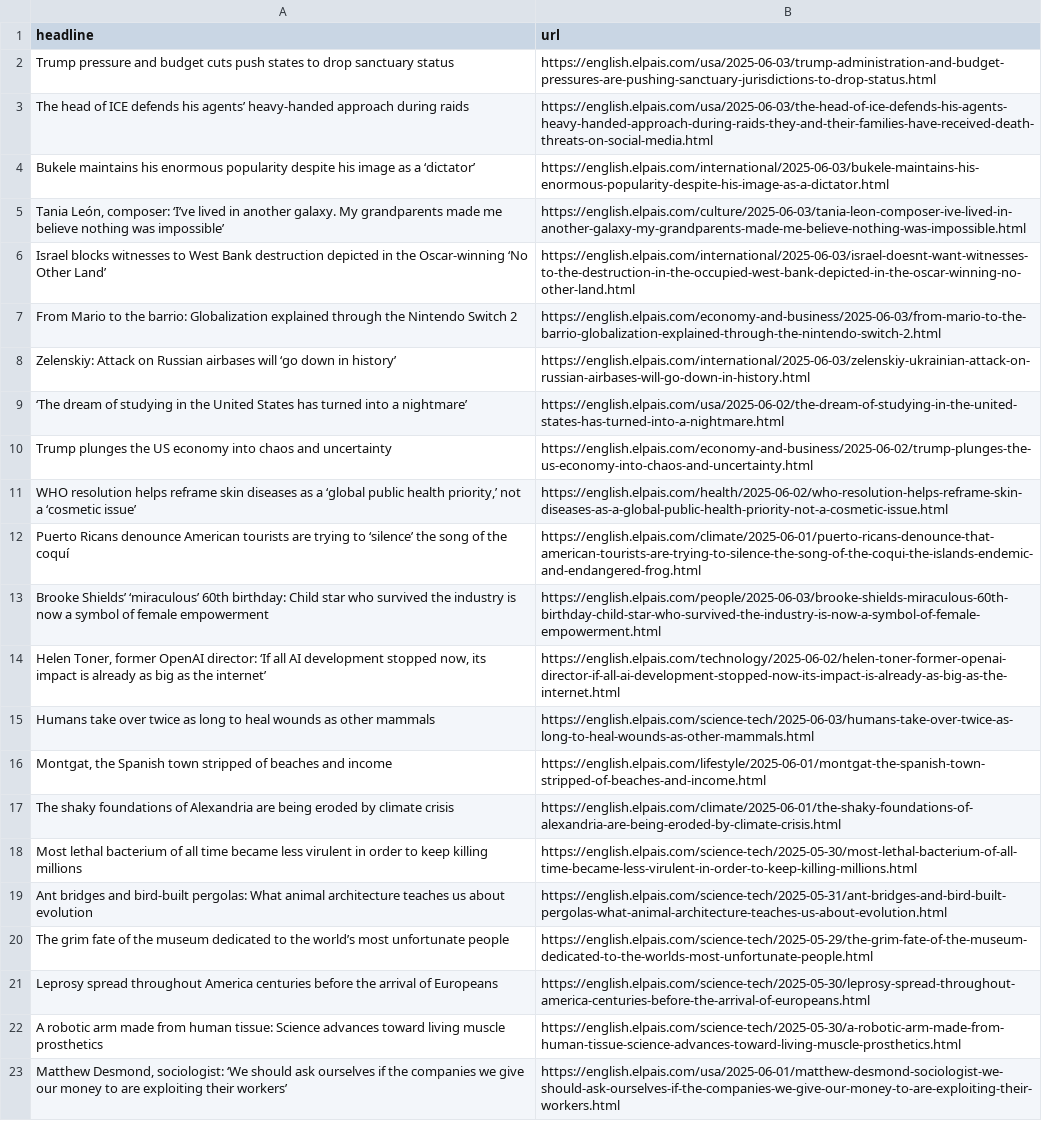
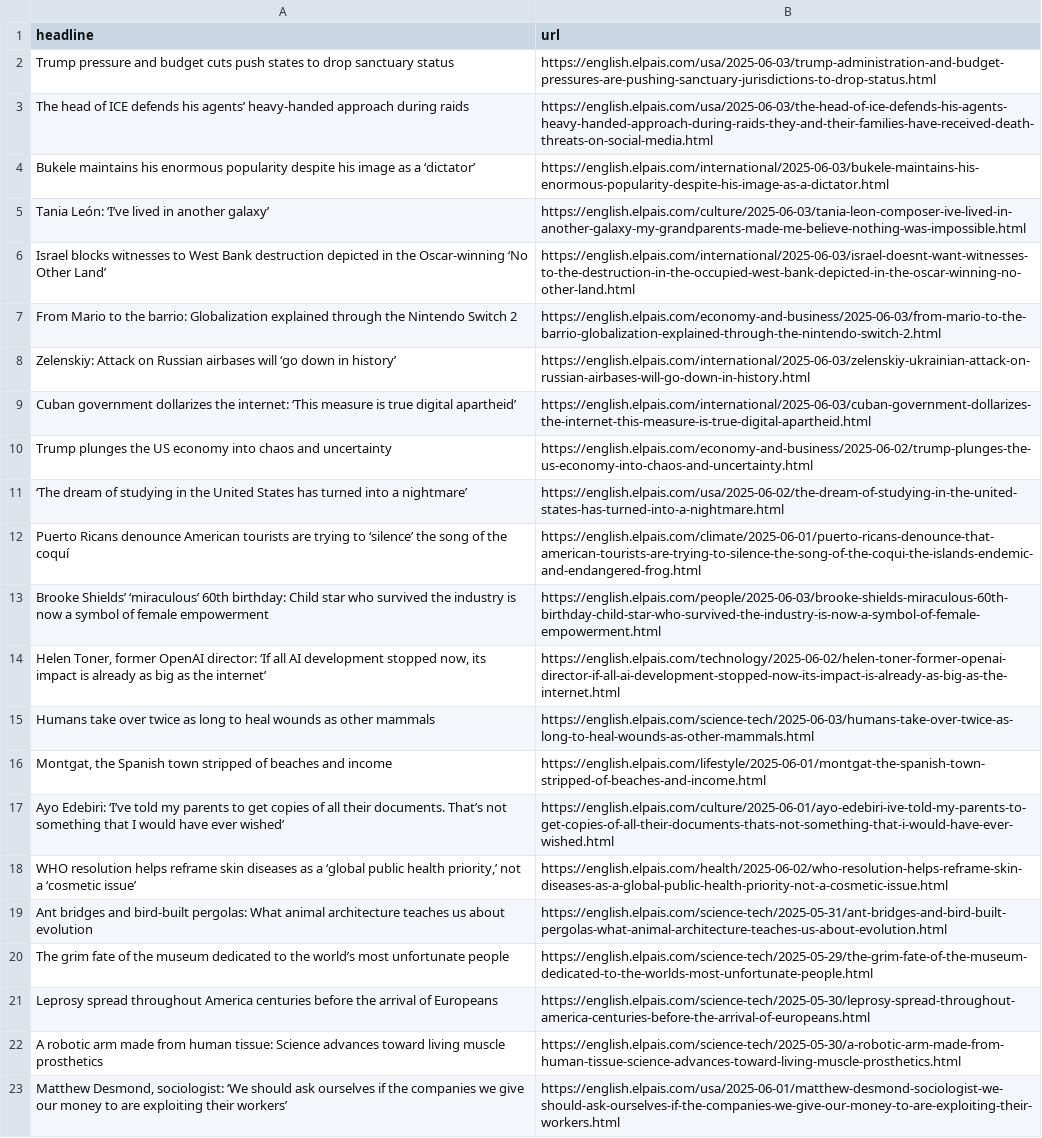
Before and after one commit to berberebecca/el-pais-autoscraper, a CSV file: headlines.csv, drawn as a sheet; only a part is shown.

```diff
--- a/headlines.csv
+++ b/headlines.csv
@@ -4,3 +4,3 @@ The head of ICE defends his agents’ heavy-handed approach during raids,https:/
 Bukele maintains his enormous popularity despite his image as a ‘dictator’,https://english.elpais.com/international/2025-06-03/bukele-maintains-his-enormous-popularity-despite-his-image-as-a-dictator.html
-"Tania León, composer: ‘I’ve lived in another galaxy. My grandparents made me believe nothing was impossible’",https://english.elpais.com/culture/2025-06-03/tania-leon-composer-ive-lived-in-another-galaxy-my-grandparents-made-me-believe-nothing-was-impossible.html
+Tania León: ‘I’ve lived in another galaxy’,https://english.elpais.com/culture/2025-06-03/tania-leon-composer-ive-lived-in-another-galaxy-my-grandparents-made-me-believe-nothing-was-impossible.html
 Israel blocks witnesses to West Bank destruction depicted in the Oscar-winning ‘No Other Land’,https://english.elpais.com/international/2025-06-03/israel-doesnt-want-witnesses-to-the-destruction-in-the-occupied-west-bank-depicted-in-the-oscar-winning-no-other-land.html
@@ -8,5 +8,5 @@ From Mario to the barrio: Globalization explained through the Nintendo Switch 2,
 Zelenskiy: Attack on Russian airbases will ‘go down in history’,https://english.elpais.com/international/2025-06-03/zelenskiy-ukrainian-attack-on-russian-airbases-will-go-down-in-history.html
+Cuban government dollarizes the internet: ‘This measure is true digital apartheid’,https://english.elpais.com/international/2025-06-03/cuban-government-dollarizes-the-internet-this-measure-is-true-digital-apartheid.html
+Trump plunges the US economy into chaos and uncertainty,https://english.elpais.com/economy-and-business/2025-06-02/trump-plunges-the-us-economy-into-chaos-and-uncertainty.html
 ‘The dream of studying in the United States has turned into a nightmare’,https://english.elpais.com/usa/2025-06-02/the-dream-of-studying-in-the-united-states-has-turned-into-a-nightmare.html
-Trump plunges the US economy into chaos and uncertainty,https://english.elpais.com/economy-and-business/2025-06-02/trump-plunges-the-us-economy-into-chaos-and-uncertainty.html
-"WHO resolution helps reframe skin diseases as a ‘global public health priority,’ not a ‘cosmetic issue’",https://english.elpais.com/health/2025-06-02/who-resolution-helps-reframe-skin-diseases-as-a-global-public-health-priority-not-a-cosmetic-issue.html
 Puerto Ricans denounce American tourists are trying to ‘silence’ the song of the coquí,https://english.elpais.com/climate/2025-06-01/puerto-ricans-denounce-that-american-tourists-are-trying-to-silence-the-song-of-the-coqui-the-islands-endemic-and-endangered-frog.html
@@ -16,4 +16,4 @@ Humans take over twice as long to heal wounds as other mammals,https://english.e
 "Montgat, the Spanish town stripped of beaches and income  ",https://english.elpais.com/lifestyle/2025-06-01/montgat-the-spanish-town-stripped-of-beaches-and-income.html
-The shaky foundations of Alexandria are being eroded by climate crisis ,https://english.elpais.com/climate/2025-06-01/the-shaky-foundations-of-alexandria-are-being-eroded-by-climate-crisis.html
-Most lethal bacterium of all time became less virulent in order to keep killing millions,https://english.elpais.com/science-tech/2025-05-30/most-lethal-bacterium-of-all-time-became-less-virulent-in-order-to-keep-killing-millions.html
+Ayo Edebiri: ‘I’ve told my parents to get copies of all their documents. That’s not something that I would have ever wished’,https://english.elpais.com/culture/2025-06-01/ayo-edebiri-ive-told-my-parents-to-get-copies-of-all-their-documents-thats-not-something-that-i-would-have-ever-wished.html
+"WHO resolution helps reframe skin diseases as a ‘global public health priority,’ not a ‘cosmetic issue’",https://english.elpais.com/health/2025-06-02/who-resolution-helps-reframe-skin-diseases-as-a-global-public-health-priority-not-a-cosmetic-issue.html
 Ant bridges and bird-built pergolas: What animal architecture teaches us about evolution ,https://english.elpais.com/science-tech/2025-05-31/ant-bridges-and-bird-built-pergolas-what-animal-architecture-teaches-us-about-evolution.html
```
